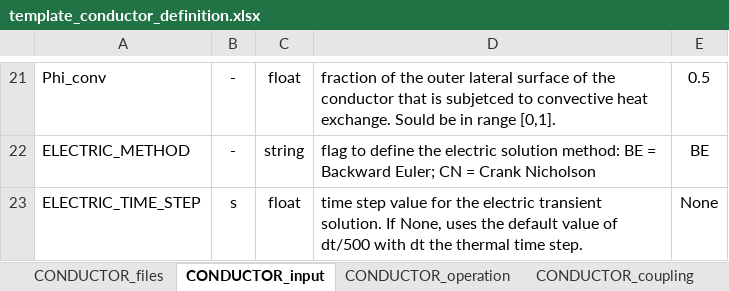
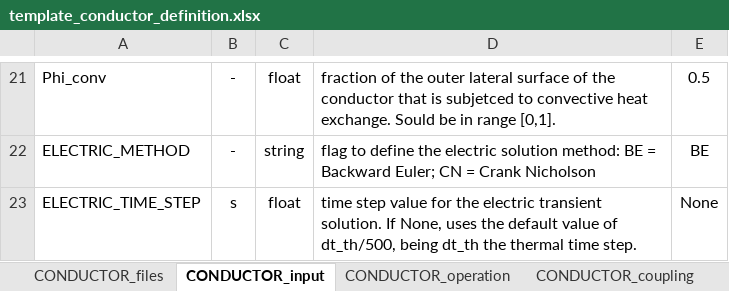
Before and after one commit to MAHTEP/OPENSC2, an Excel workbook: source_code/input_files/input_file_template/template_conductor_definition.xlsx, sheet CONDUCTOR_input, drawn as a sheet; only a part is shown, gaps mark what is left out; values as stored, in another font and other column widths than the file's, no borders; the diff names each change by its address in the sheet, - before the commit and + after, or states it on an @@ line.

Commit message:
chore: update template input files

```diff
--- a/source_code/input_files/input_file_template/template_conductor_definition.xlsx (sheet CONDUCTOR_input)
+++ b/source_code/input_files/input_file_template/template_conductor_definition.xlsx (sheet CONDUCTOR_input)
-D23: …value of dt/500 with dt the thermal…
+D23: …value of dt_th/500, being dt_th the thermal…
```
Also changed, not shown: source_code/input_files/input_file_template/template_conductor_1_input.xlsx.
